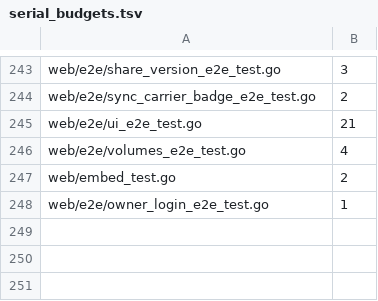
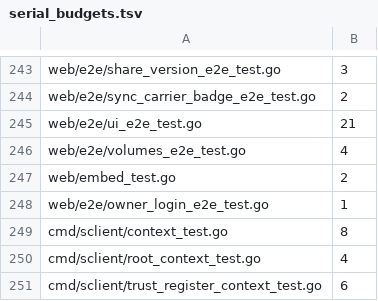
Before and after one commit to cocomhub/sproxy, a TSV file: internal/archcheck/serial_budgets.tsv, drawn as a sheet; only a part is shown, gaps mark what is left out.

Commit message:
chore(context): deadcode 登记 New（root 已改 NewWithContext）+ serial_budgets 登记新测试文件（T8 门禁）

```diff
--- a/internal/archcheck/serial_budgets.tsv
+++ b/internal/archcheck/serial_budgets.tsv
@@ -248 +248,4 @@ web/embed_test.go	2
 web/e2e/owner_login_e2e_test.go	1
+cmd/sclient/context_test.go	8
+cmd/sclient/root_context_test.go	4
+cmd/sclient/trust_register_context_test.go	6
```
Also changed, not shown: 1 other file.
